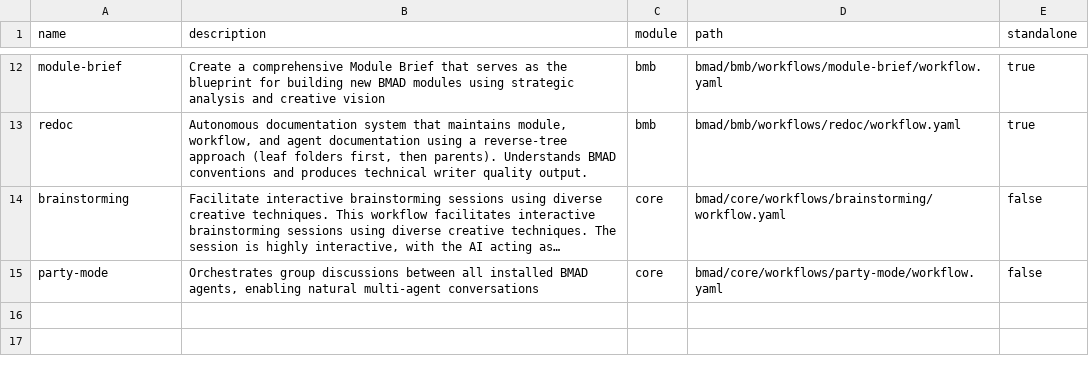
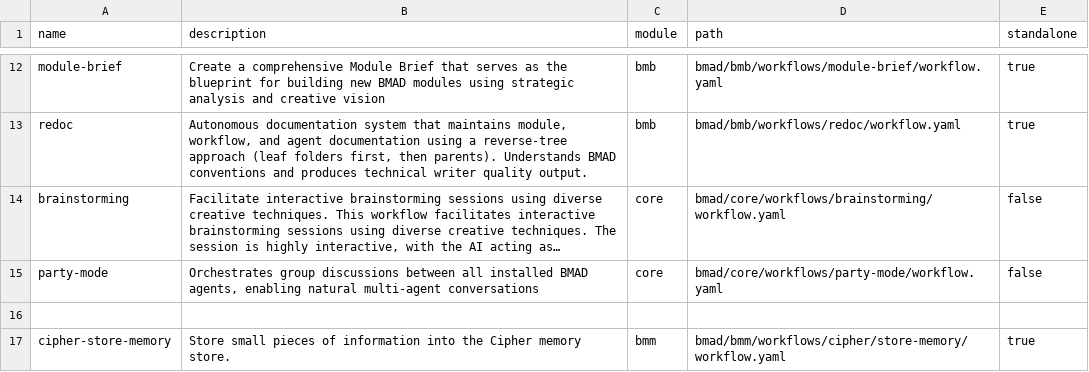
Before and after one commit to explicitcontextualunderstanding/BMAD-METHOD, a CSV file: bmad/_cfg/workflow-manifest.csv, drawn as a sheet; only a part is shown, gaps mark what is left out; long unchanged cells end in …; the diff names each change by its address in the sheet, - before the commit and + after, or states it on an @@ line.

```diff
--- a/bmad/_cfg/workflow-manifest.csv
+++ b/bmad/_cfg/workflow-manifest.csv
+row 16: (empty)
+row 17: cipher-store-memory | Store small pieces of information into the Cipher memory store. | bmm | bmad/bmm/workflows/cipher/store-memory/workflow.yaml | true
```
Also changed, not shown: bmad/_cfg/agent-manifest.csv, 5 other files.
